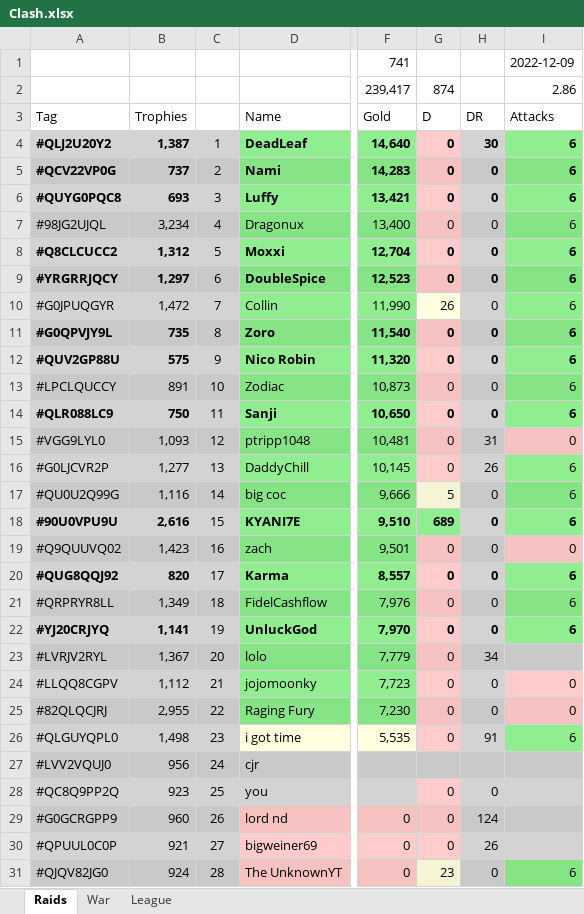
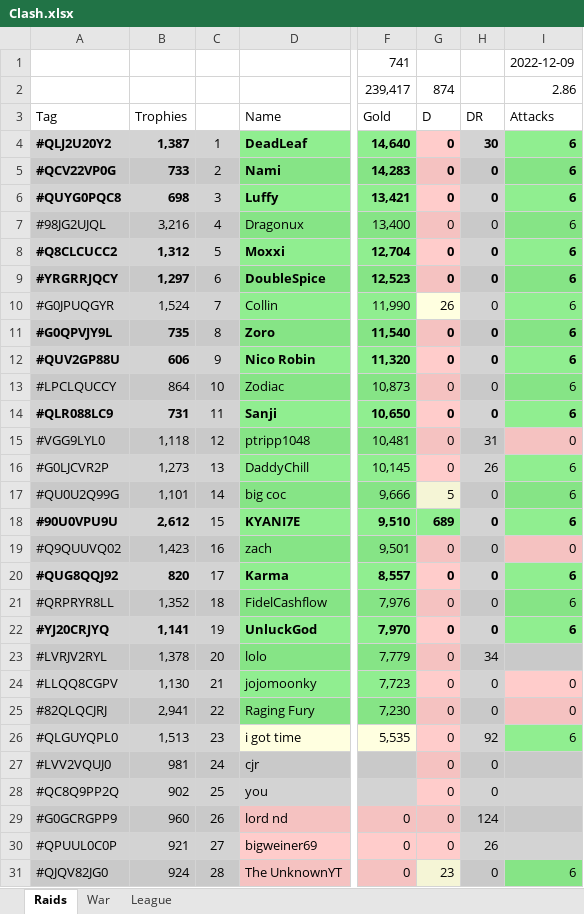
Before and after one commit to KYANI7E/Clans, an Excel workbook: Clash.xlsx, sheet Raids, drawn as a sheet; only a part is shown, gaps mark what is left out; values as stored, in another font and other column widths than the file's, no borders; the diff covers the shown part only; the diff names each change by its address in the sheet, - before the commit and + after, or states it on an @@ line.

```diff
--- a/Clash.xlsx (sheet Raids)
+++ b/Clash.xlsx (sheet Raids)
-B5: 737
+B5: 733
-B6: 693
+B6: 698
-B7: 3,234
+B7: 3,216
-B10: 1,472
+B10: 1,524
-B12: 575
+B12: 606
-B13: 891
+B13: 864
-B14: 750
+B14: 731
-B15: 1,093
+B15: 1,118
-B16: 1,277
+B16: 1,273
-B17: 1,116
+B17: 1,101
-B18: 2,616
+B18: 2,612
-B21: 1,349
+B21: 1,352
-B23: 1,367
+B23: 1,378
-B24: 1,112
+B24: 1,130
-B25: 2,955
+B25: 2,941
-B26: 1,498
+B26: 1,513
-H26: 91
+H26: 92
-B27: 956
+B27: 981
-G27: (empty)
+G27: 0
-G27 fill: #C9C9C9
+G27 fill: #F5C2C1
-H27: (empty)
+H27: 0
-B28: 923
+B28: 902
```
Also changed, not shown: 3 added rows, 3 removed rows, 14 edited cells and cell formats elsewhere in this sheet.
